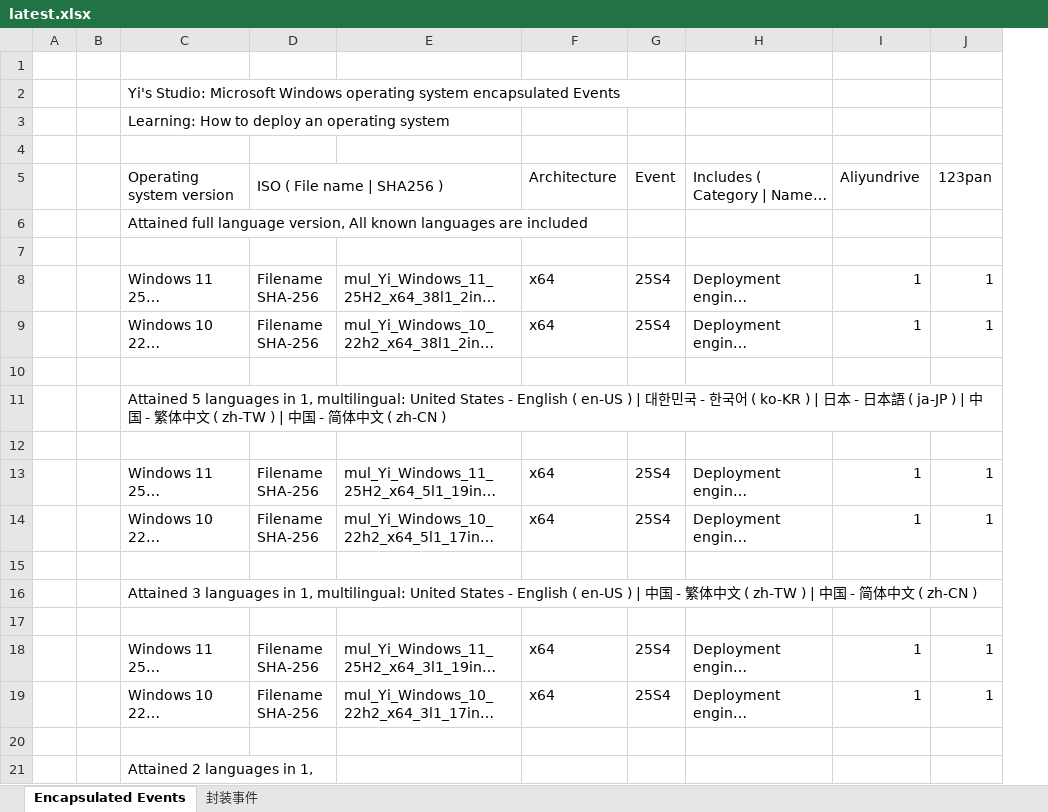
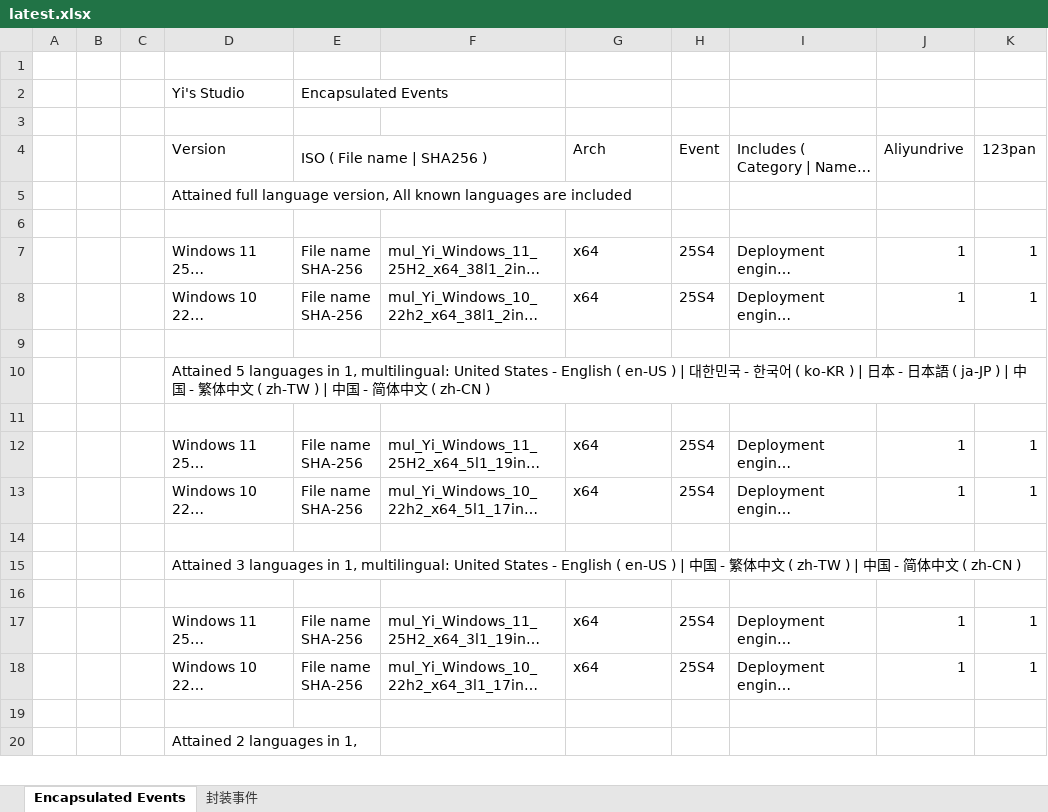
Before and after one commit to jieny/solutions, an Excel workbook: _Learn/Yi.Studio.event/latest.xlsx, sheet Encapsulated Events, drawn as a sheet; only a part is shown; long unchanged cells end in …; values as stored, in another font and other column widths than the file's, no cell formats; charts and pictures and conditional formats not drawn; removed rows and columns are numbered as before the commit, all else as after; ↵ is a line break in a cell; the diff covers the shown part only; the diff names each change by its address in the sheet, - before the commit and + after, or states it on an @@ line.

```diff
--- a/_Learn/Yi.Studio.event/latest.xlsx (sheet Encapsulated Events)
+++ b/_Learn/Yi.Studio.event/latest.xlsx (sheet Encapsulated Events)
+column C, empty
-row 2:  |  | Yi's Studio: Microsoft Windows operating system encapsulated Events
-row 3:  |  | Learning: How to deploy an operating system
+row 2:  |  |  | Yi's Studio | Encapsulated Events
-D4: Operating system version
+D4: Version
-G4: Architecture
+G4: Arch
-E7:E8 (ISO ( File name | SHA256 )): Filename ↵ SHA-256
+E7:E8 (ISO ( File name | SHA256 )): File name ↵ SHA-256
-E12:E13 (ISO ( File name | SHA256 )): Filename ↵ SHA-256
+E12:E13 (ISO ( File name | SHA256 )): File name ↵ SHA-256
-E17:E18 (ISO ( File name | SHA256 )): Filename ↵ SHA-256
+E17:E18 (ISO ( File name | SHA256 )): File name ↵ SHA-256
```
Also changed, not shown: 6 added rows, 3 removed rows and 14 edited cells elsewhere in this sheet, sheet 封装事件, cell formats, charts or pictures.
